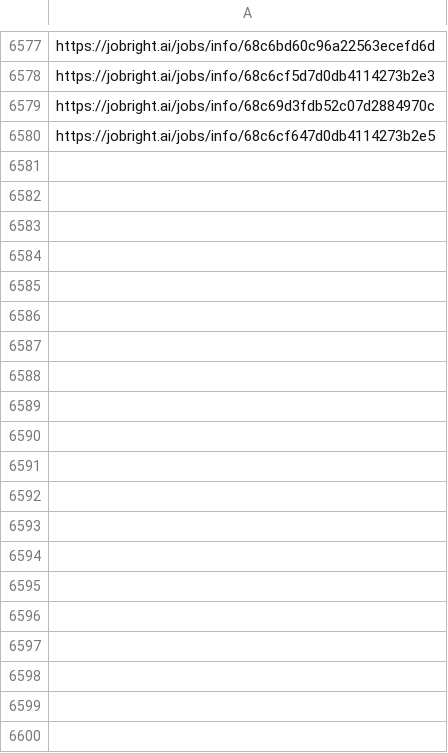
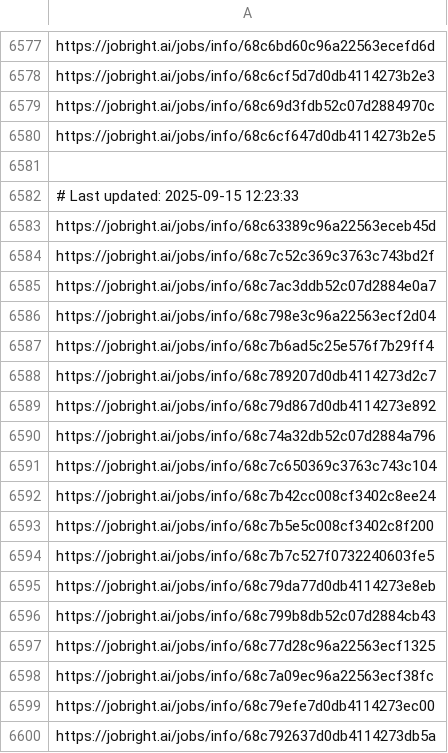
Before and after one commit to Pradeepsingh61/job_DE1, a CSV file: Data_Analyst_links.csv, drawn as a sheet; only a part is shown, gaps mark what is left out; the diff covers the shown part only; the diff names each change by its address in the sheet, - before the commit and + after, or states it on an @@ line.

```diff
--- a/Data_Analyst_links.csv
+++ b/Data_Analyst_links.csv
+row 6581: (empty)
+row 6582: # Last updated: 2025-09-15 12:23:33
+row 6583: https://jobright.ai/jobs/info/68c63389c96a22563eceb45d
+row 6584: https://jobright.ai/jobs/info/68c7c52c369c3763c743bd2f
+row 6585: https://jobright.ai/jobs/info/68c7ac3ddb52c07d2884e0a7
+row 6586: https://jobright.ai/jobs/info/68c798e3c96a22563ecf2d04
+row 6587: https://jobright.ai/jobs/info/68c7b6ad5c25e576f7b29ff4
+row 6588: https://jobright.ai/jobs/info/68c789207d0db4114273d2c7
+row 6589: https://jobright.ai/jobs/info/68c79d867d0db4114273e892
+row 6590: https://jobright.ai/jobs/info/68c74a32db52c07d2884a796
+row 6591: https://jobright.ai/jobs/info/68c7c650369c3763c743c104
+row 6592: https://jobright.ai/jobs/info/68c7b42cc008cf3402c8ee24
+row 6593: https://jobright.ai/jobs/info/68c7b5e5c008cf3402c8f200
+row 6594: https://jobright.ai/jobs/info/68c7b7c527f0732240603fe5
+row 6595: https://jobright.ai/jobs/info/68c79da77d0db4114273e8eb
+row 6596: https://jobright.ai/jobs/info/68c799b8db52c07d2884cb43
+row 6597: https://jobright.ai/jobs/info/68c77d28c96a22563ecf1325
+row 6598: https://jobright.ai/jobs/info/68c7a09ec96a22563ecf38fc
+row 6599: https://jobright.ai/jobs/info/68c79efe7d0db4114273ec00
+row 6600: https://jobright.ai/jobs/info/68c792637d0db4114273db5a
```
Also changed, not shown: 38 added rows elsewhere in this file, Accounting_and_Finance.csv, Data_Analyst.csv, 29 other files.
